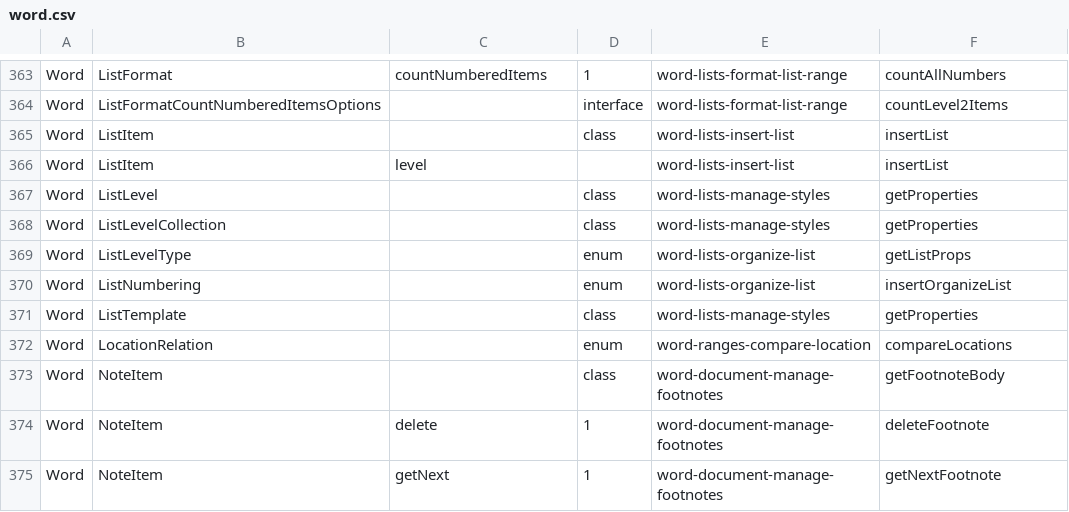
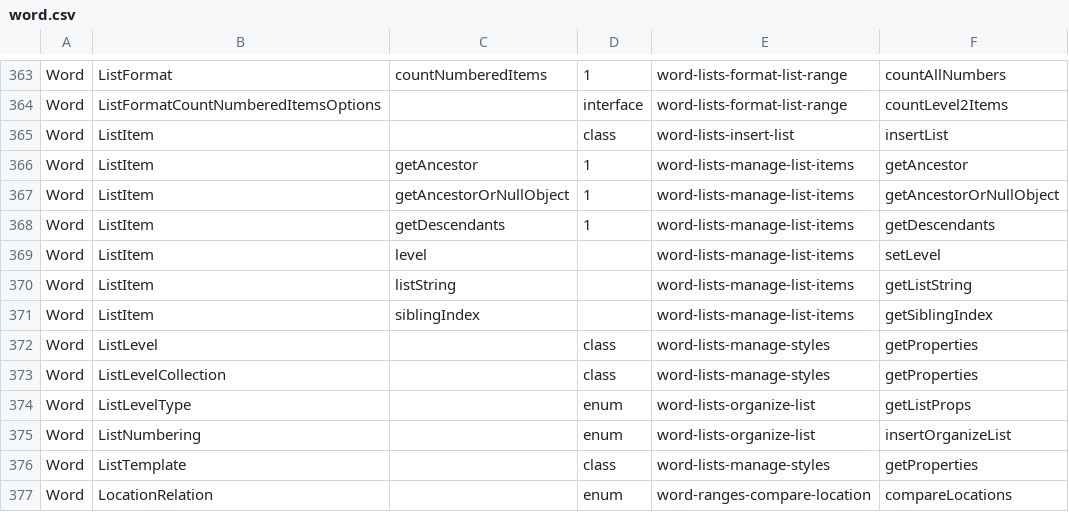
Before and after one commit to OfficeDev/office-js-snippets, a CSV file: snippet-extractor-metadata/word.csv, drawn as a sheet; only a part is shown, gaps mark what is left out; the shorter side is filled out with more unchanged rows.

Commit message:
[Word] Create samples for Word.ListItem APIs (#1148)

```diff
--- a/snippet-extractor-metadata/word.csv
+++ b/snippet-extractor-metadata/word.csv
@@ -365,3 +365,8 @@ Word,ListFormatCountNumberedItemsOptions,,interface,word-lists-format-list-range
 Word,ListItem,,class,word-lists-insert-list,insertList
-Word,ListItem,level,,word-lists-insert-list,insertList
+Word,ListItem,getAncestor,1,word-lists-manage-list-items,getAncestor
+Word,ListItem,getAncestorOrNullObject,1,word-lists-manage-list-items,getAncestorOrNullObject
+Word,ListItem,getDescendants,1,word-lists-manage-list-items,getDescendants
+Word,ListItem,level,,word-lists-manage-list-items,setLevel
+Word,ListItem,listString,,word-lists-manage-list-items,getListString
+Word,ListItem,siblingIndex,,word-lists-manage-list-items,getSiblingIndex
 Word,ListLevel,,class,word-lists-manage-styles,getProperties
```
Also changed, not shown: 12 other files.
